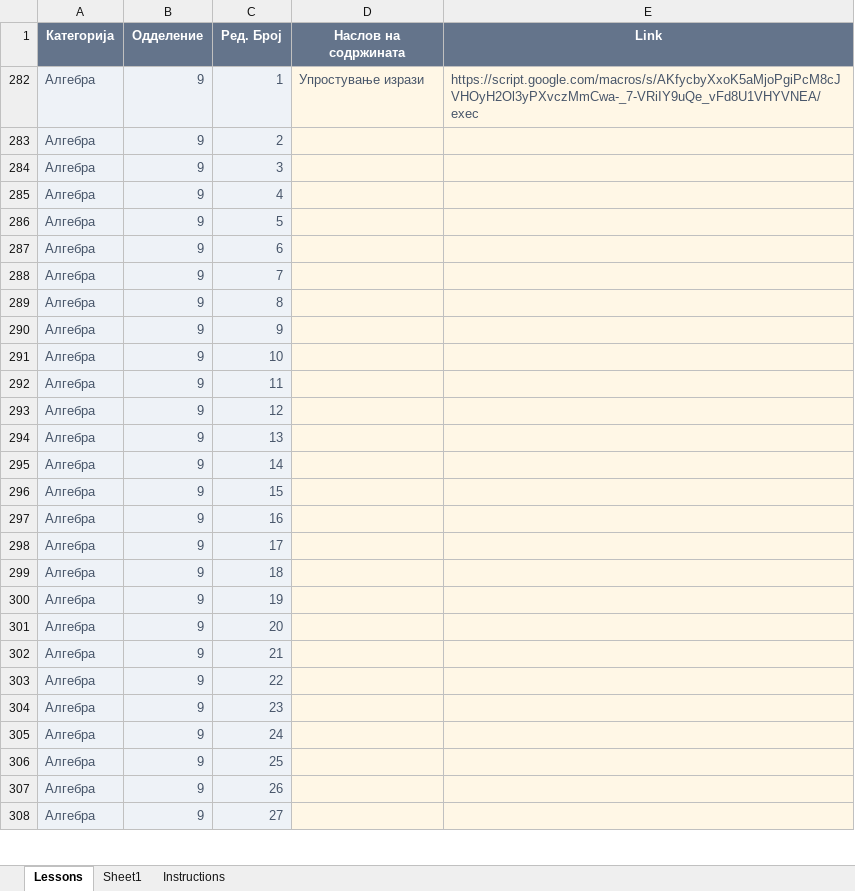
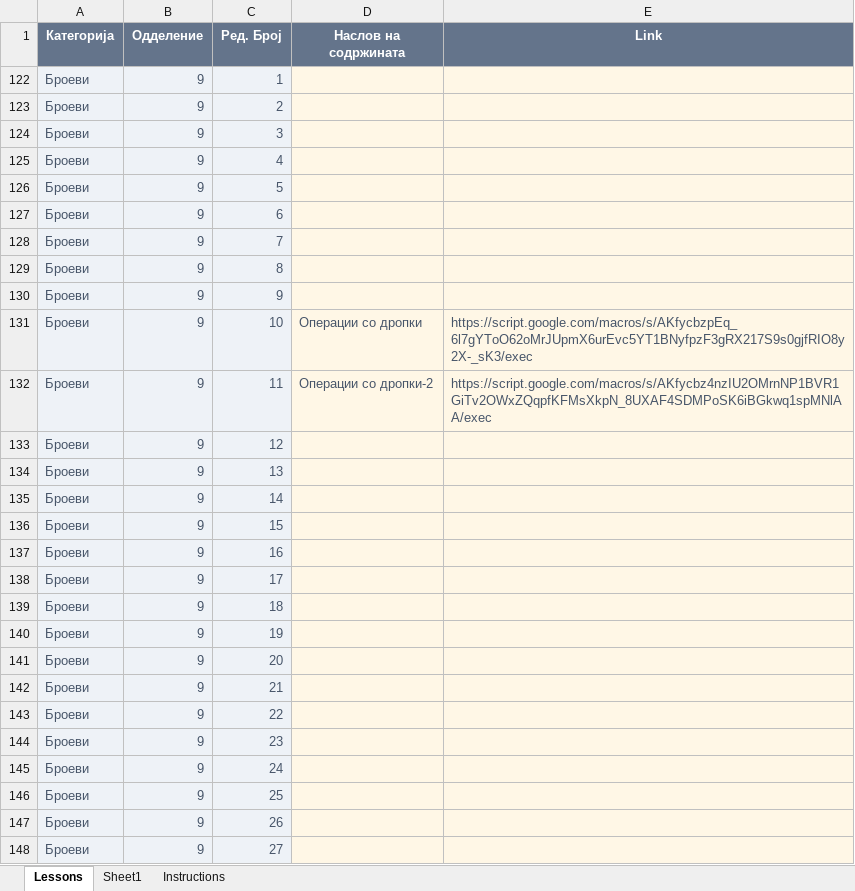
Before and after one commit to IK-cod/Matematika, an Excel workbook: data/lessons.xlsx, sheet Lessons, drawn as a sheet; only a part is shown; values as stored, in another font and other column widths than the file's, no borders; table styles not drawn; addresses are those after the commit; the diff covers the shown part only; the diff names each change by its address in the sheet, - before the commit and + after, or states it on an @@ line.

Commit message:
Add files via upload

```diff
--- a/data/lessons.xlsx (sheet Lessons)
+++ b/data/lessons.xlsx (sheet Lessons)
-A122:A148 (Категорија): Алгебра
+A122:A148 (Категорија): Броеви
-D122 (Наслов на содржината): Упростување изрази
+D122 (Наслов на содржината): (empty)
-E122 (Link): https://script.google.com/macros/s/AKfycbyXxoK5aMjoPgiPcM8cJVHOyH2Ol3yPXvczMmCwa-_7-VRiIY9uQe_vFd8U1VHYVNEA/exec
+E122 (Link): (empty)
-D131 (Наслов на содржината): (empty)
+D131 (Наслов на содржината): Операции со дропки
-E131 (Link): (empty)
+E131 (Link): https://script.google.com/macros/s/AKfycbzpEq_6l7gYToO62oMrJUpmX6urEvc5YT1BNyfpzF3gRX217S9s0gjfRIO8y2X-_sK3/exec
-D132 (Наслов на содржината): (empty)
+D132 (Наслов на содржината): Операции со дропки-2
-E132 (Link): (empty)
+E132 (Link): https://script.google.com/macros/s/AKfycbz4nzIU2OMrnNP1BVR1GiTv2OWxZQqpfKFMsXkpN_8UXAF4SDMPoSK6iBGkwq1spMNlAA/exec
```
Also changed, not shown: 23 edited cells and cell formats elsewhere in this sheet.
